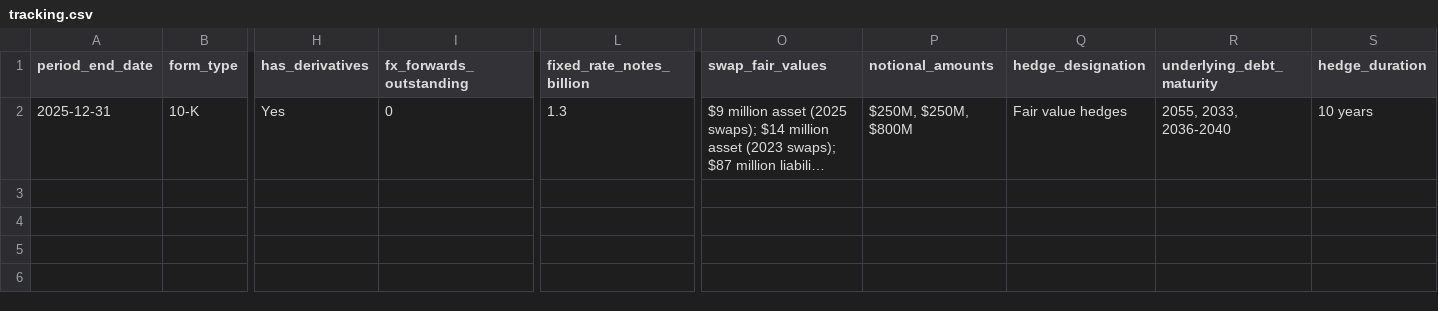
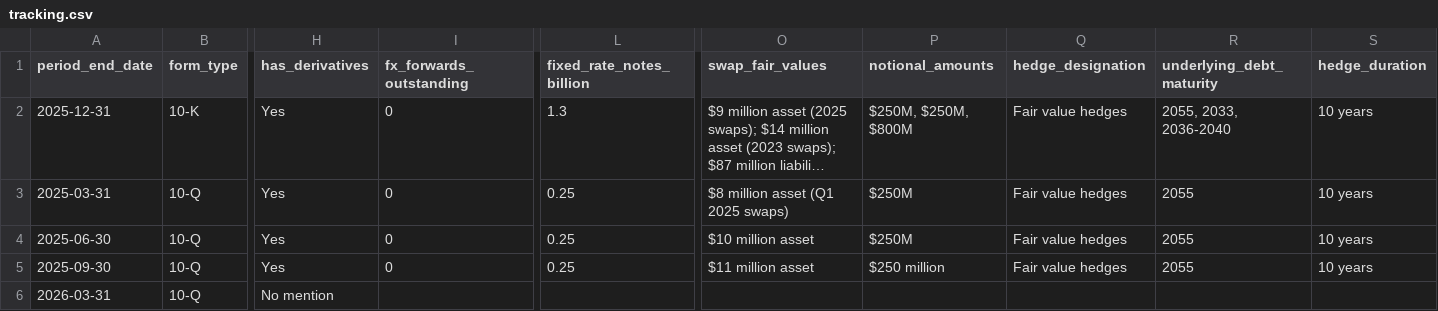
Before and after one commit to lukasbecker36-dot/sec-derivatives-, a CSV file: output/csx/tracking.csv, drawn as a sheet; only a part is shown, gaps mark what is left out; long unchanged cells end in …; rows hold the shown columns only; the diff names each change by its address in the sheet, - before the commit and + after, or states it on an @@ line.

```diff
--- a/output/csx/tracking.csv
+++ b/output/csx/tracking.csv
+row 3: 2025-03-31 | 10-Q | Yes | 0 | 0.25 | $8 million asset (Q1 2025 swaps) | $250M | Fair value hedges | 2055 | 10 years
+row 4: 2025-06-30 | 10-Q | Yes | 0 | 0.25 | $10 million asset | $250M | Fair value hedges | 2055 | 10 years
+row 5: 2025-09-30 | 10-Q | Yes | 0 | 0.25 | $11 million asset | $250 million | Fair value hedges | 2055 | 10 years
+row 6: 2026-03-31 | 10-Q | No mention
```
Also changed, not shown: output/cnp/tracking.csv, output/dhi/tracking.csv, 41 other files.
